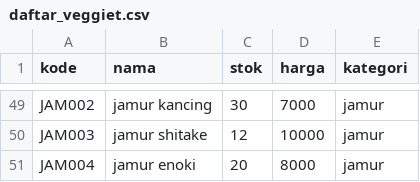
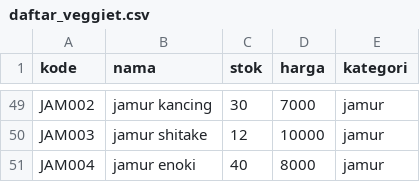
Before and after one commit to Alfan-cmd/Repo-VEGGIET, a CSV file: daftar_veggiet.csv, drawn as a sheet; only a part is shown, gaps mark what is left out.

```diff
--- a/daftar_veggiet.csv
+++ b/daftar_veggiet.csv
@@ -50,2 +50,2 @@ JAM002,jamur kancing,30,7000,jamur
 JAM003,jamur shitake,12,10000,jamur
-JAM004,jamur enoki,20,8000,jamur
+JAM004,jamur enoki,40,8000,jamur
```
Also changed, not shown: 5 other files.
